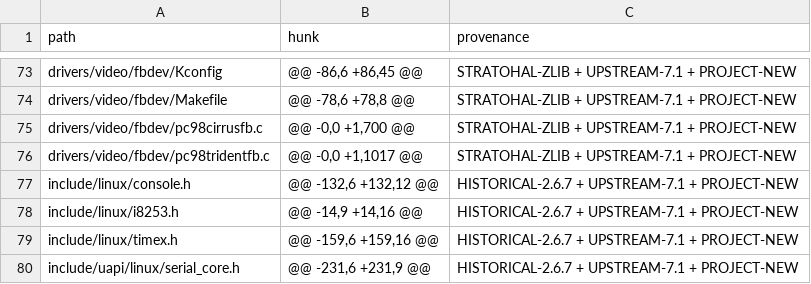
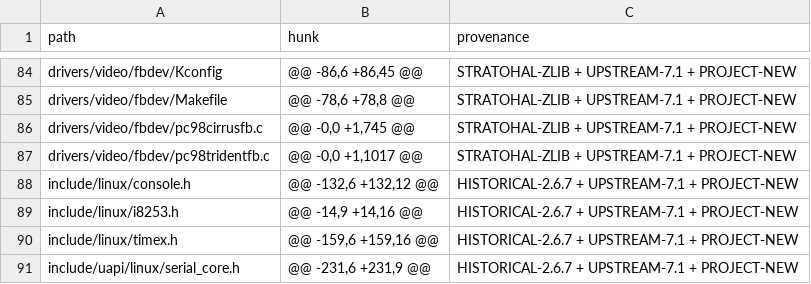
Before and after one commit to awemorris/linux-pc98, a TSV file: external/kernel/audit/PC98-CURRENT-HUNK-MANIFEST.tsv, drawn as a sheet; only a part is shown, gaps mark what is left out; the diff covers the shown part only.

```diff
--- a/external/kernel/audit/PC98-CURRENT-HUNK-MANIFEST.tsv
+++ b/external/kernel/audit/PC98-CURRENT-HUNK-MANIFEST.tsv
@@ -74,3 +85,3 @@ drivers/video/fbdev/Kconfig	@@ -86,6 +86,45 @@	STRATOHAL-ZLIB + UPSTREAM-7.1 + P
 drivers/video/fbdev/Makefile	@@ -78,6 +78,8 @@	STRATOHAL-ZLIB + UPSTREAM-7.1 + PROJECT-NEW
-drivers/video/fbdev/pc98cirrusfb.c	@@ -0,0 +1,700 @@	STRATOHAL-ZLIB + UPSTREAM-7.1 + PROJECT-NEW
+drivers/video/fbdev/pc98cirrusfb.c	@@ -0,0 +1,745 @@	STRATOHAL-ZLIB + UPSTREAM-7.1 + PROJECT-NEW
 drivers/video/fbdev/pc98tridentfb.c	@@ -0,0 +1,1017 @@	STRATOHAL-ZLIB + UPSTREAM-7.1 + PROJECT-NEW
```
Also changed, not shown: 11 added rows and 7 edited cells elsewhere in this file, 15 other files.
